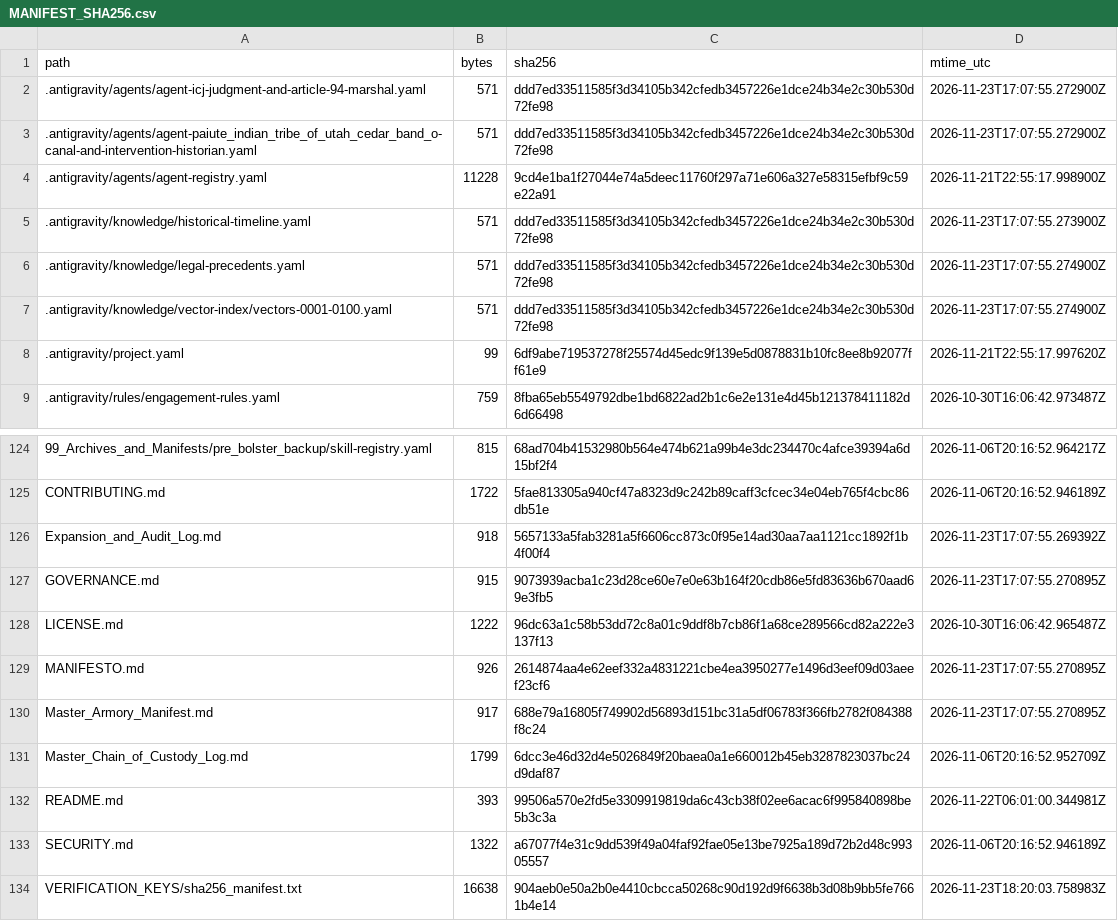
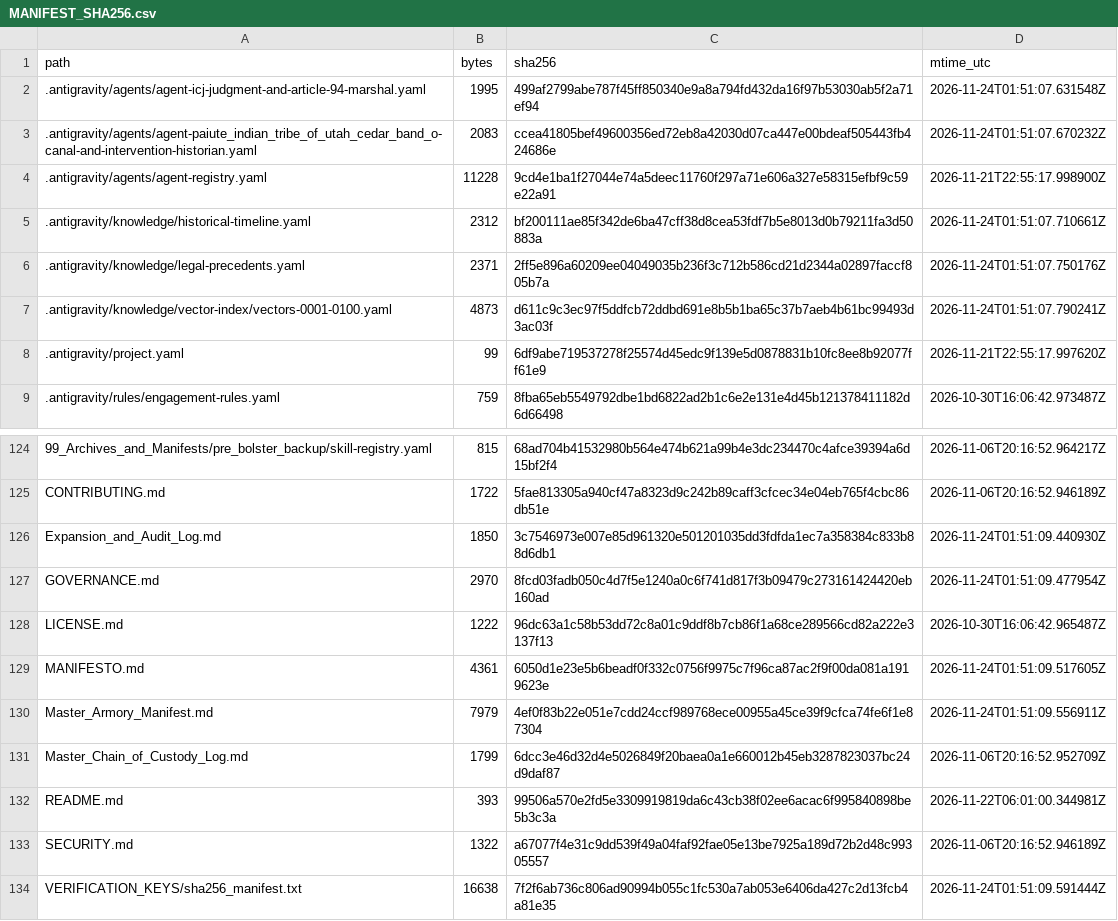
Before and after one commit to GlobalRestitutionAlliance/turtle-island-us-paiute-indian-tribe-of-utah-cedar-band-o-master-litigation, a CSV file: 99_Archives_and_Manifests/MANIFEST_SHA256.csv, drawn as a sheet; only a part is shown, gaps mark what is left out; the diff covers the shown part only.

```diff
--- a/99_Archives_and_Manifests/MANIFEST_SHA256.csv
+++ b/99_Archives_and_Manifests/MANIFEST_SHA256.csv
@@ -1,8 +1,8 @@
 path,bytes,sha256,mtime_utc
-.antigravity/agents/agent-icj-judgment-and-article-94-marshal.yaml,571,ddd7ed33511585f3d34105b342cfedb3457226e1dce24b34e2c30b530d72fe98,2026-11-23T17:07:55.272900Z
-.antigravity/agents/agent-paiute_indian_tribe_of_utah_cedar_band_o-canal-and-intervention-historian.yaml,571,ddd7ed33511585f3d34105b342cfedb3457226e1dce24b34e2c30b530d72fe98,2026-11-23T17:07:55.272900Z
+.antigravity/agents/agent-icj-judgment-and-article-94-marshal.yaml,1995,499af2799abe787f45ff850340e9a8a794fd432da16f97b53030ab5f2a71ef94,2026-11-24T01:51:07.631548Z
+.antigravity/agents/agent-paiute_indian_tribe_of_utah_cedar_band_o-canal-and-intervention-historian.yaml,2083,ccea41805bef49600356ed72eb8a42030d07ca447e00bdeaf505443fb424686e,2026-11-24T01:51:07.670232Z
 .antigravity/agents/agent-registry.yaml,11228,9cd4e1ba1f27044e74a5deec11760f297a71e606a327e58315efbf9c59e22a91,2026-11-21T22:55:17.998900Z
-.antigravity/knowledge/historical-timeline.yaml,571,ddd7ed33511585f3d34105b342cfedb3457226e1dce24b34e2c30b530d72fe98,2026-11-23T17:07:55.273900Z
-.antigravity/knowledge/legal-precedents.yaml,571,ddd7ed33511585f3d34105b342cfedb3457226e1dce24b34e2c30b530d72fe98,2026-11-23T17:07:55.274900Z
-.antigravity/knowledge/vector-index/vectors-0001-0100.yaml,571,ddd7ed33511585f3d34105b342cfedb3457226e1dce24b34e2c30b530d72fe98,2026-11-23T17:07:55.274900Z
+.antigravity/knowledge/historical-timeline.yaml,2312,bf200111ae85f342de6ba47cff38d8cea53fdf7b5e8013d0b79211fa3d50883a,2026-11-24T01:51:07.710661Z
+.antigravity/knowledge/legal-precedents.yaml,2371,2ff5e896a60209ee04049035b236f3c712b586cd21d2344a02897faccf805b7a,2026-11-24T01:51:07.750176Z
+.antigravity/knowledge/vector-index/vectors-0001-0100.yaml,4873,d611c9c3ec97f5ddfcb72ddbd691e8b5b1ba65c37b7aeb4b61bc99493d3ac03f,2026-11-24T01:51:07.790241Z
 .antigravity/project.yaml,99,6df9abe719537278f25574d45edc9f139e5d0878831b10fc8ee8b92077ff61e9,2026-11-21T22:55:17.997620Z
@@ -125,7 +125,7 @@ path,bytes,sha256,mtime_utc
 CONTRIBUTING.md,1722,5fae813305a940cf47a8323d9c242b89caff3cfcec34e04eb765f4cbc86db51e,2026-11-06T20:16:52.946189Z
-Expansion_and_Audit_Log.md,918,5657133a5fab3281a5f6606cc873c0f95e14ad30aa7aa1121cc1892f1b4f00f4,2026-11-23T17:07:55.269392Z
-GOVERNANCE.md,915,9073939acba1c23d28ce60e7e0e63b164f20cdb86e5fd83636b670aad69e3fb5,2026-11-23T17:07:55.270895Z
+Expansion_and_Audit_Log.md,1850,3c7546973e007e85d961320e501201035dd3fdfda1ec7a358384c833b88d6db1,2026-11-24T01:51:09.440930Z
+GOVERNANCE.md,2970,8fcd03fadb050c4d7f5e1240a0c6f741d817f3b09479c273161424420eb160ad,2026-11-24T01:51:09.477954Z
 LICENSE.md,1222,96dc63a1c58b53dd72c8a01c9ddf8b7cb86f1a68ce289566cd82a222e3137f13,2026-10-30T16:06:42.965487Z
-MANIFESTO.md,926,2614874aa4e62eef332a4831221cbe4ea3950277e1496d3eef09d03aeef23cf6,2026-11-23T17:07:55.270895Z
-Master_Armory_Manifest.md,917,688e79a16805f749902d56893d151bc31a5df06783f366fb2782f084388f8c24,2026-11-23T17:07:55.270895Z
+MANIFESTO.md,4361,6050d1e23e5b6beadf0f332c0756f9975c7f96ca87ac2f9f00da081a1919623e,2026-11-24T01:51:09.517605Z
+Master_Armory_Manifest.md,7979,4ef0f83b22e051e7cdd24ccf989768ece00955a45ce39f9cfca74fe6f1e87304,2026-11-24T01:51:09.556911Z
 Master_Chain_of_Custody_Log.md,1799,6dcc3e46d32d4e5026849f20baea0a1e660012b45eb3287823037bc24d9daf87,2026-11-06T20:16:52.952709Z
@@ -133,2 +133,2 @@ README.md,393,99506a570e2fd5e3309919819da6c43cb38f02ee6acac6f995840898be5b3c3a,2
 SECURITY.md,1322,a67077f4e31c9dd539f49a04faf92fae05e13be7925a189d72b2d48c99305557,2026-11-06T20:16:52.946189Z
-VERIFICATION_KEYS/sha256_manifest.txt,16638,904aeb0e50a2b0e4410cbcca50268c90d192d9f6638b3d08b9bb5fe7661b4e14,2026-11-23T18:20:03.758983Z
+VERIFICATION_KEYS/sha256_manifest.txt,16638,7f2f6ab736c806ad90994b055c1fc530a7ab053e6406da427c2d13fcb4a81e35,2026-11-24T01:51:09.591444Z
```
Also changed, not shown: 81 edited cells elsewhere in this file, 37 other files.
